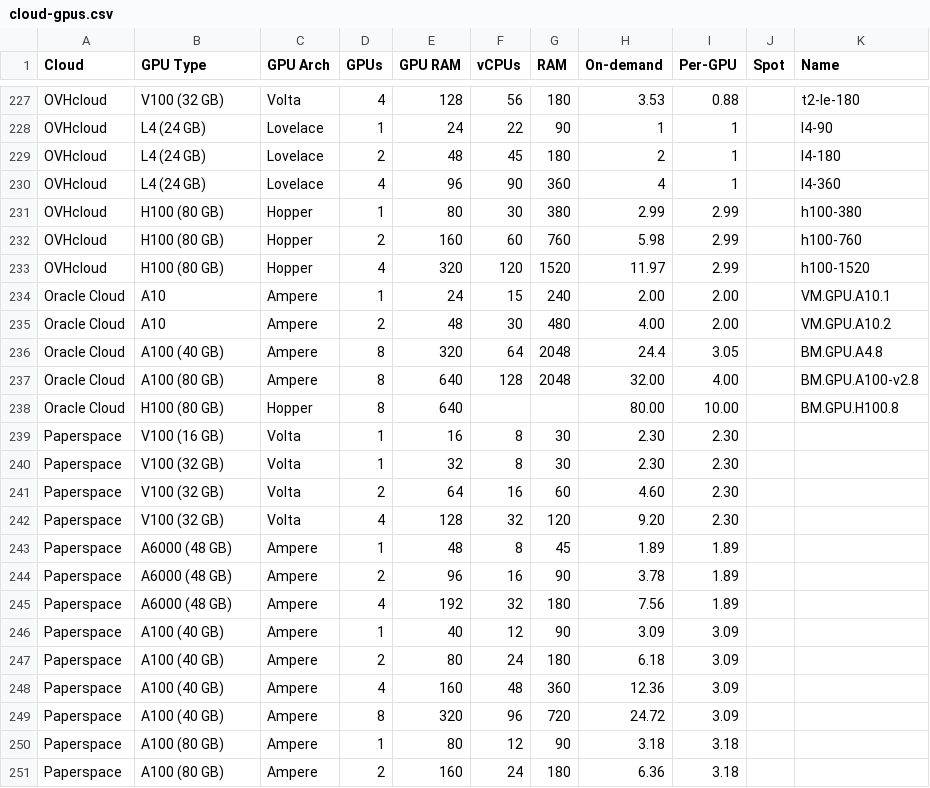
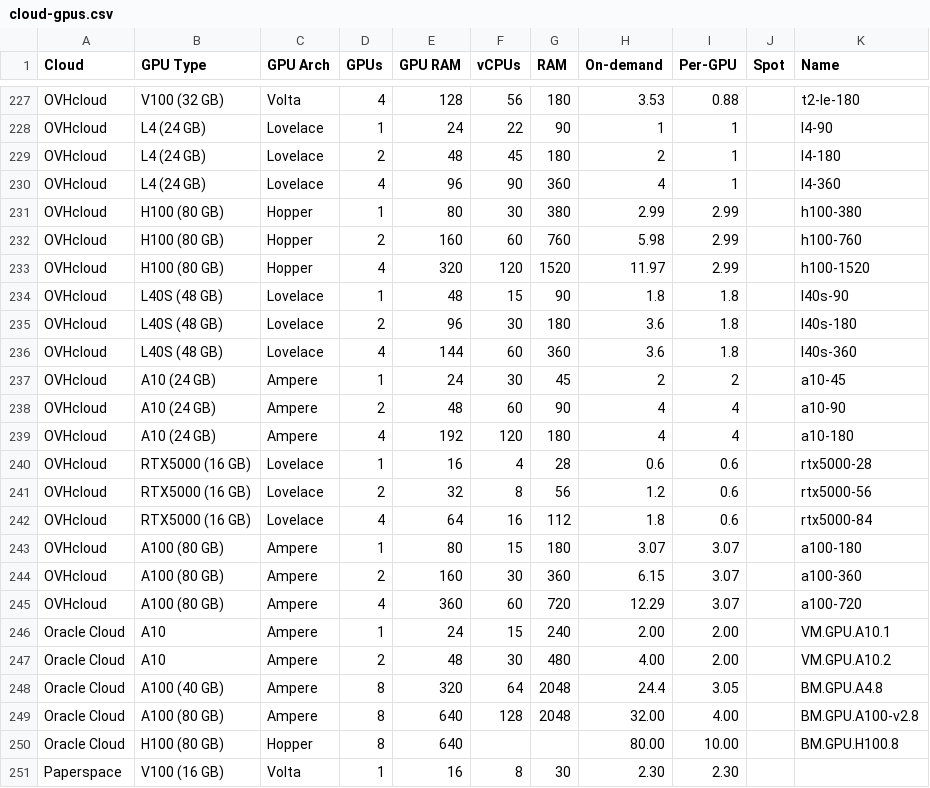
Before and after one commit to the-full-stack/website, a CSV file: docs/cloud-gpus/cloud-gpus.csv, drawn as a sheet; only a part is shown, gaps mark what is left out; the shorter side is filled out with more unchanged rows.

Commit message:
Update cloud-gpus.csv with new ovhcloud gpu

```diff
--- a/docs/cloud-gpus/cloud-gpus.csv
+++ b/docs/cloud-gpus/cloud-gpus.csv
@@ -233,2 +233,14 @@ OVHcloud,H100 (80 GB),Hopper,2,160,60,760,5.98,2.99,,h100-760
 OVHcloud,H100 (80 GB),Hopper,4,320,120,1520,11.97,2.99,,h100-1520
+OVHcloud,L40S (48 GB),Lovelace,1,48,15,90,1.8,1.8,,l40s-90
+OVHcloud,L40S (48 GB),Lovelace,2,96,30,180,3.6,1.8,,l40s-180
+OVHcloud,L40S (48 GB),Lovelace,4,144,60,360,3.6,1.8,,l40s-360
+OVHcloud,A10 (24 GB),Ampere,1,24,30,45,2,2,,a10-45
+OVHcloud,A10 (24 GB),Ampere,2,48,60,90,4,4,,a10-90
+OVHcloud,A10 (24 GB),Ampere,4,192,120,180,4,4,,a10-180
+OVHcloud,RTX5000 (16 GB),Lovelace,1,16,4,28,0.6,0.6,,rtx5000-28
+OVHcloud,RTX5000 (16 GB),Lovelace,2,32,8,56,1.2,0.6,,rtx5000-56
+OVHcloud,RTX5000 (16 GB),Lovelace,4,64,16,112,1.8,0.6,,rtx5000-84
+OVHcloud,A100 (80 GB),Ampere,1,80,15,180,3.07,3.07,,a100-180
+OVHcloud,A100 (80 GB),Ampere,2,160,30,360,6.15,3.07,,a100-360
+OVHcloud,A100 (80 GB),Ampere,4,360,60,720,12.29,3.07,,a100-720
 Oracle Cloud,A10,Ampere,1,24,15,240,2.00,2.00,,VM.GPU.A10.1
```
